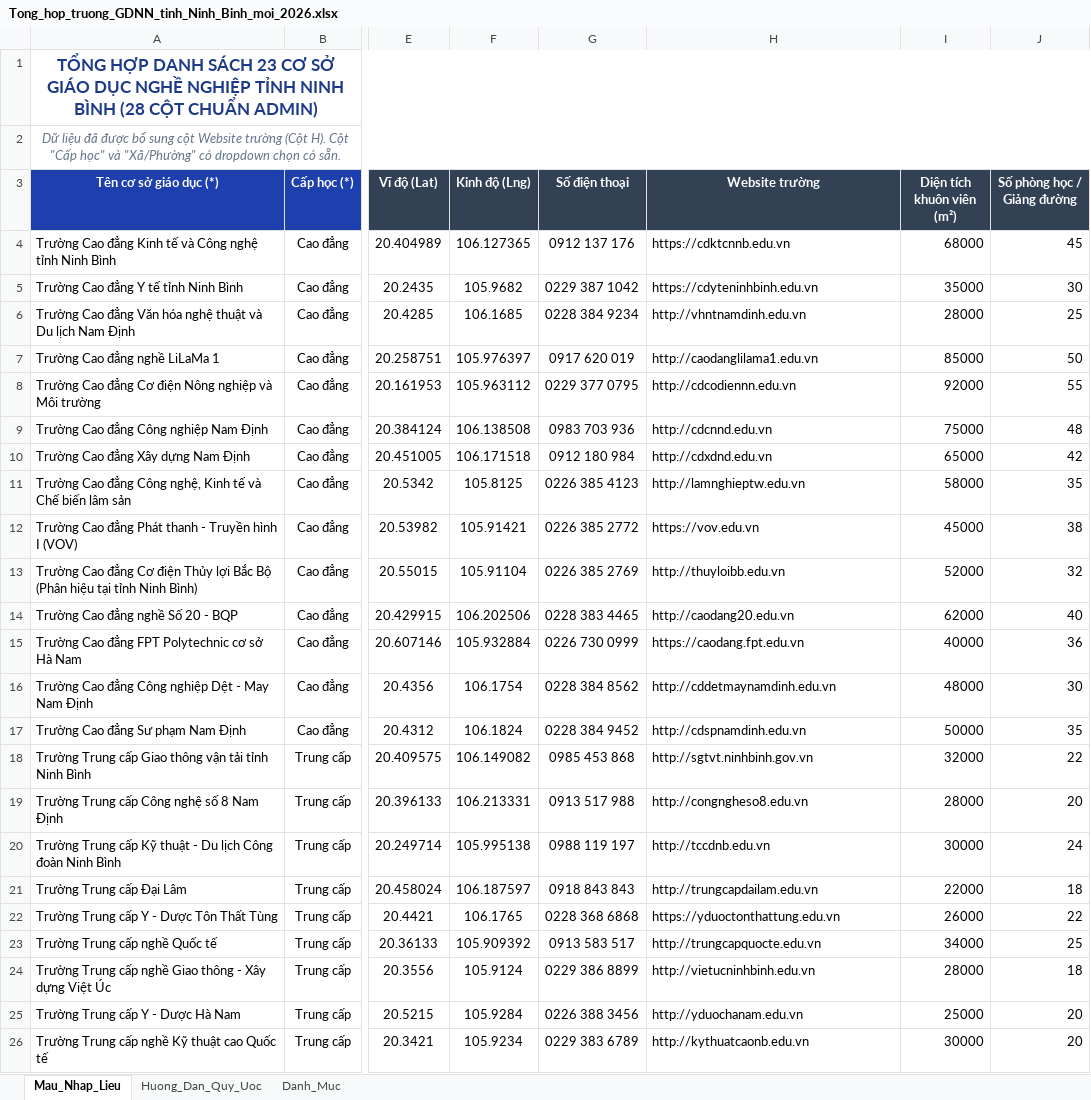
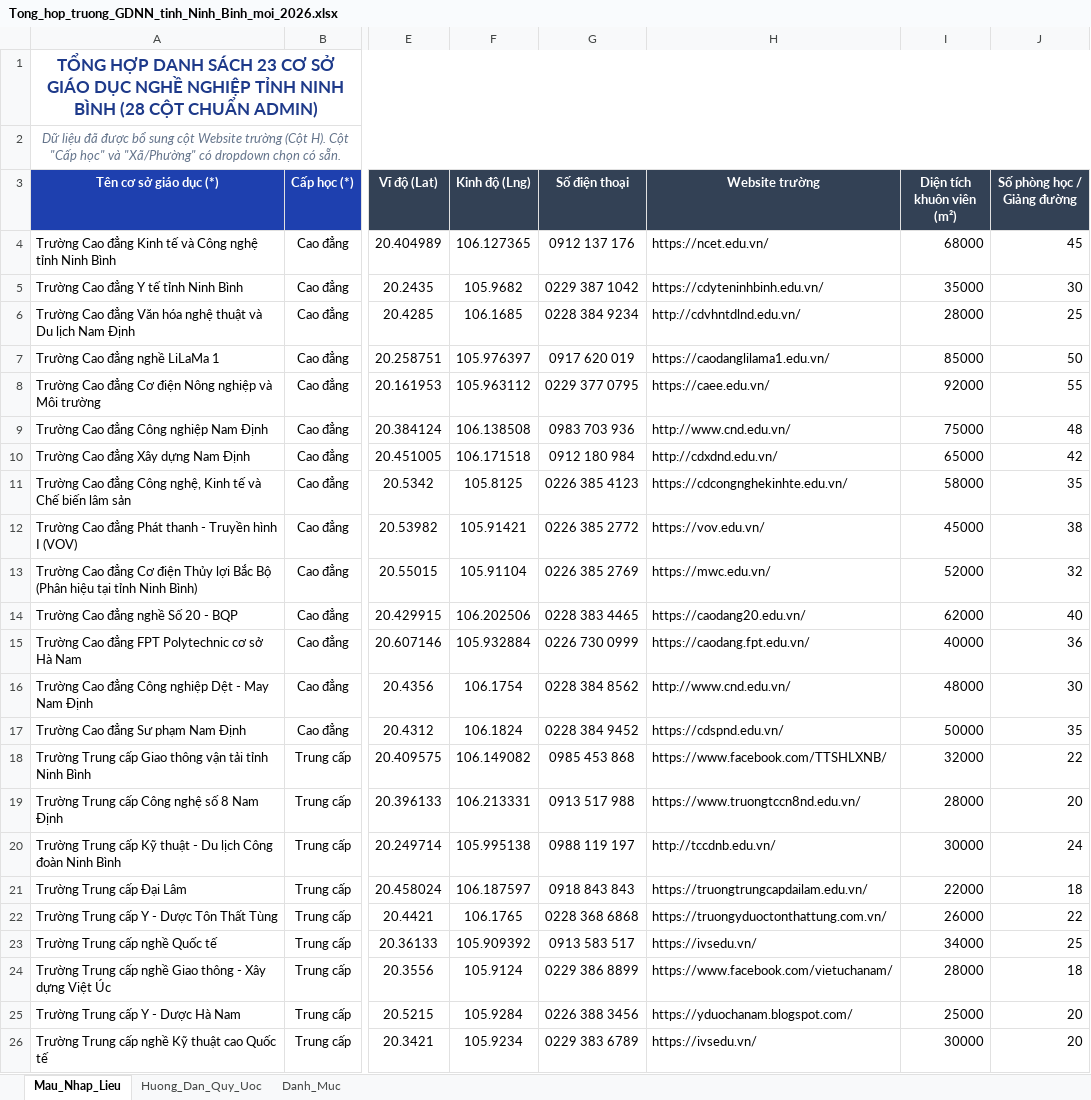
Before and after one commit to minhhientran19001009/schoolmap, an Excel workbook: Tong_hop_truong_GDNN_tinh_Ninh_Binh_moi_2026.xlsx, sheet Mau_Nhap_Lieu, drawn as a sheet; only a part is shown, gaps mark what is left out; values as stored, in another font and other column widths than the file's, no borders; the diff names each change by its address in the sheet, - before the commit and + after, or states it on an @@ line.

Commit message:
feat: update accurate and active official websites for all 23 schools

```diff
--- a/Tong_hop_truong_GDNN_tinh_Ninh_Binh_moi_2026.xlsx (sheet Mau_Nhap_Lieu)
+++ b/Tong_hop_truong_GDNN_tinh_Ninh_Binh_moi_2026.xlsx (sheet Mau_Nhap_Lieu)
-H4 (Website trường): https://cdktcnnb.edu.vn
+H4 (Website trường): https://ncet.edu.vn/
-H5 (Website trường): https://cdyteninhbinh.edu.vn
+H5 (Website trường): https://cdyteninhbinh.edu.vn/
-H6 (Website trường): http://vhntnamdinh.edu.vn
+H6 (Website trường): http://cdvhntdlnd.edu.vn/
-H7 (Website trường): http://caodanglilama1.edu.vn
+H7 (Website trường): https://caodanglilama1.edu.vn/
-H8 (Website trường): http://cdcodiennn.edu.vn
+H8 (Website trường): https://caee.edu.vn/
-H9 (Website trường): http://cdcnnd.edu.vn
+H9 (Website trường): http://www.cnd.edu.vn/
-H10 (Website trường): http://cdxdnd.edu.vn
+H10 (Website trường): http://cdxdnd.edu.vn/
-H11 (Website trường): http://lamnghieptw.edu.vn
+H11 (Website trường): https://cdcongnghekinhte.edu.vn/
-H12 (Website trường): https://vov.edu.vn
+H12 (Website trường): https://vov.edu.vn/
-H13 (Website trường): http://thuyloibb.edu.vn
+H13 (Website trường): https://mwc.edu.vn/
-H14 (Website trường): http://caodang20.edu.vn
+H14 (Website trường): https://caodang20.edu.vn/
-H15 (Website trường): https://caodang.fpt.edu.vn
+H15 (Website trường): https://caodang.fpt.edu.vn/
-H16 (Website trường): http://cddetmaynamdinh.edu.vn
+H16 (Website trường): http://www.cnd.edu.vn/
-H17 (Website trường): http://cdspnamdinh.edu.vn
+H17 (Website trường): https://cdspnd.edu.vn/
-H18 (Website trường): http://sgtvt.ninhbinh.gov.vn
+H18 (Website trường): https://www.facebook.com/TTSHLXNB/
-H19 (Website trường): http://congngheso8.edu.vn
+H19 (Website trường): https://www.truongtccn8nd.edu.vn/
-H20 (Website trường): http://tccdnb.edu.vn
+H20 (Website trường): http://tccdnb.edu.vn/
-H21 (Website trường): http://trungcapdailam.edu.vn
+H21 (Website trường): https://truongtrungcapdailam.edu.vn/
-H22 (Website trường): https://yduoctonthattung.edu.vn
+H22 (Website trường): https://truongyduoctonthattung.com.vn/
-H23 (Website trường): http://trungcapquocte.edu.vn
+H23 (Website trường): https://ivsedu.vn/
-H24 (Website trường): http://vietucninhbinh.edu.vn
+H24 (Website trường): https://www.facebook.com/vietuchanam/
-H25 (Website trường): http://yduochanam.edu.vn
+H25 (Website trường): https://yduochanam.blogspot.com/
-H26 (Website trường): http://kythuatcaonb.edu.vn
+H26 (Website trường): https://ivsedu.vn/
```
Also changed, not shown: 1 other file.
